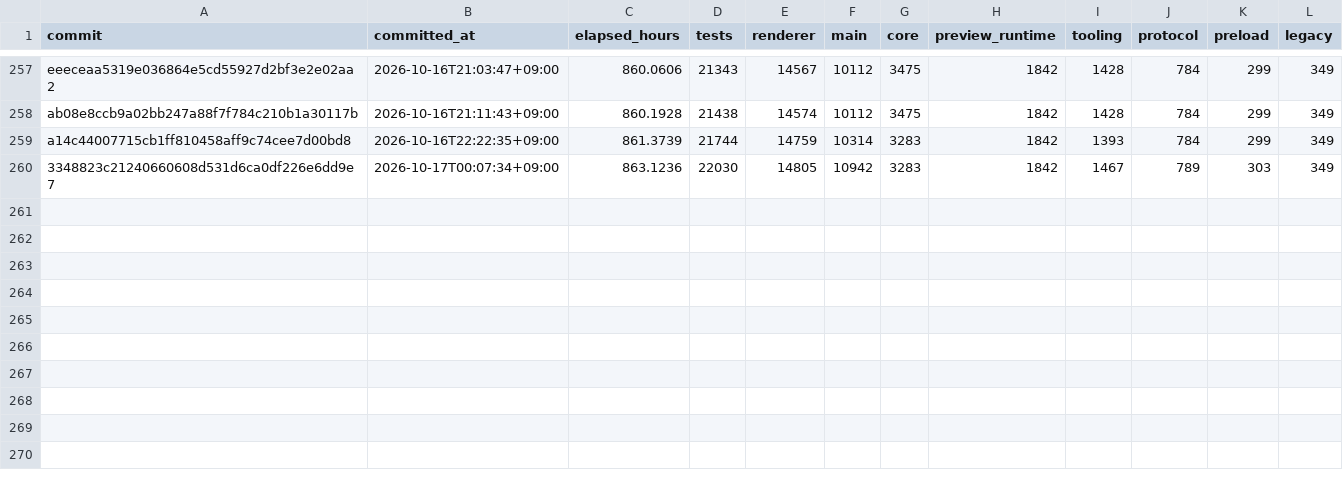
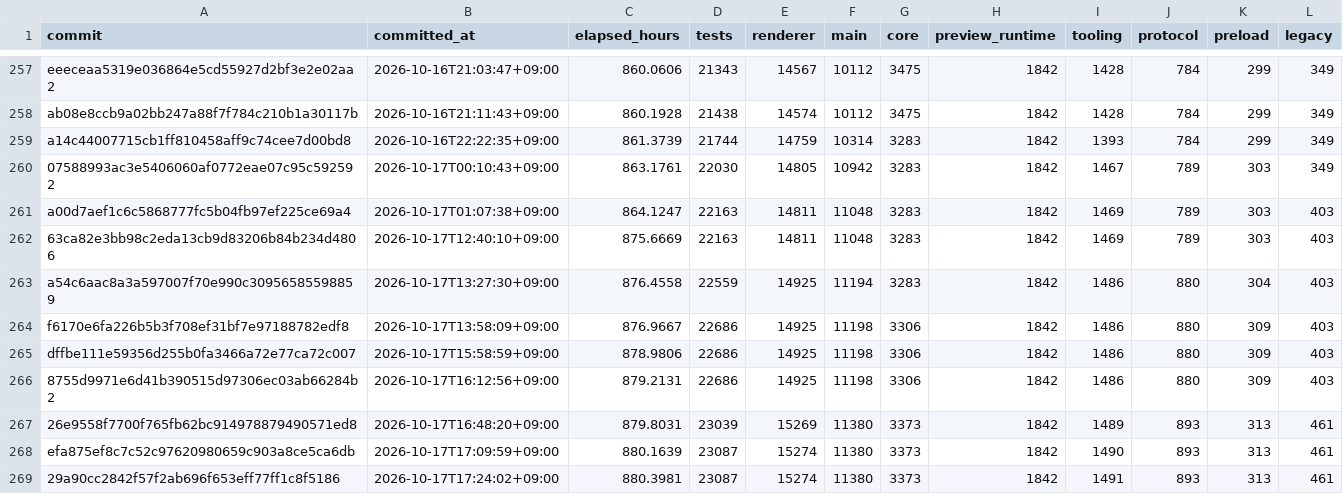
Before and after one commit to yabsed/setdown, a CSV file: apps/code-growth/output/repository-component-growth-line.csv, drawn as a sheet; only a part is shown, gaps mark what is left out.

```diff
--- a/apps/code-growth/output/repository-component-growth-line.csv
+++ b/apps/code-growth/output/repository-component-growth-line.csv
@@ -259,2 +259,11 @@ ab08e8ccb9a02bb247a88f7f784c210b1a30117b,2026-10-16T21:11:43+09:00,860.1928,2143
 a14c44007715cb1ff810458aff9c74cee7d00bd8,2026-10-16T22:22:35+09:00,861.3739,21744,14759,10314,3283,1842,1393,784,299,349
-3348823c21240660608d531d6ca0df226e6dd9e7,2026-10-17T00:07:34+09:00,863.1236,22030,14805,10942,3283,1842,1467,789,303,349
+07588993ac3e5406060af0772eae07c95c592592,2026-10-17T00:10:43+09:00,863.1761,22030,14805,10942,3283,1842,1467,789,303,349
+a00d7aef1c6c5868777fc5b04fb97ef225ce69a4,2026-10-17T01:07:38+09:00,864.1247,22163,14811,11048,3283,1842,1469,789,303,403
+63ca82e3bb98c2eda13cb9d83206b84b234d4806,2026-10-17T12:40:10+09:00,875.6669,22163,14811,11048,3283,1842,1469,789,303,403
+a54c6aac8a3a597007f70e990c30956585598859,2026-10-17T13:27:30+09:00,876.4558,22559,14925,11194,3283,1842,1486,880,304,403
+f6170e6fa226b5b3f708ef31bf7e97188782edf8,2026-10-17T13:58:09+09:00,876.9667,22686,14925,11198,3306,1842,1486,880,309,403
+dffbe111e59356d255b0fa3466a72e77ca72c007,2026-10-17T15:58:59+09:00,878.9806,22686,14925,11198,3306,1842,1486,880,309,403
+8755d9971e6d41b390515d97306ec03ab66284b2,2026-10-17T16:12:56+09:00,879.2131,22686,14925,11198,3306,1842,1486,880,309,403
+26e9558f7700f765fb62bc914978879490571ed8,2026-10-17T16:48:20+09:00,879.8031,23039,15269,11380,3373,1842,1489,893,313,461
+efa875ef8c7c52c97620980659c903a8ce5ca6db,2026-10-17T17:09:59+09:00,880.1639,23087,15274,11380,3373,1842,1490,893,313,461
+29a90cc2842f57f2ab696f653eff77ff1c8f5186,2026-10-17T17:24:02+09:00,880.3981,23087,15274,11380,3373,1842,1491,893,313,461
```
Also changed, not shown: 9 other files.
